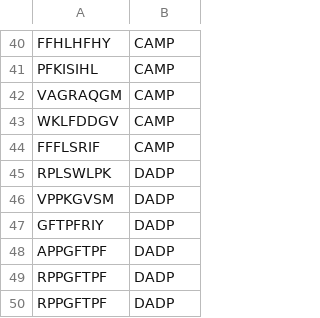
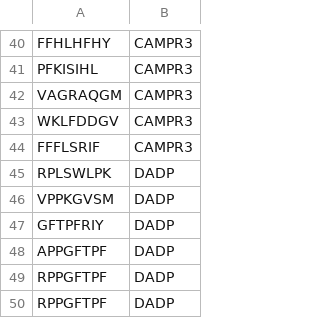
Before and after one commit to tjense25/pep-seq-pipeline, a CSV file: raw_data/knownAMP.csv, drawn as a sheet; only a part is shown, gaps mark what is left out; the diff covers the shown part only; the diff names each change by its address in the sheet, - before the commit and + after, or states it on an @@ line.

```diff
--- a/raw_data/knownAMP.csv
+++ b/raw_data/knownAMP.csv
-B40:B44: CAMP
+B40:B44: CAMPR3
```
Also changed, not shown: 28 edited cells elsewhere in this file.
